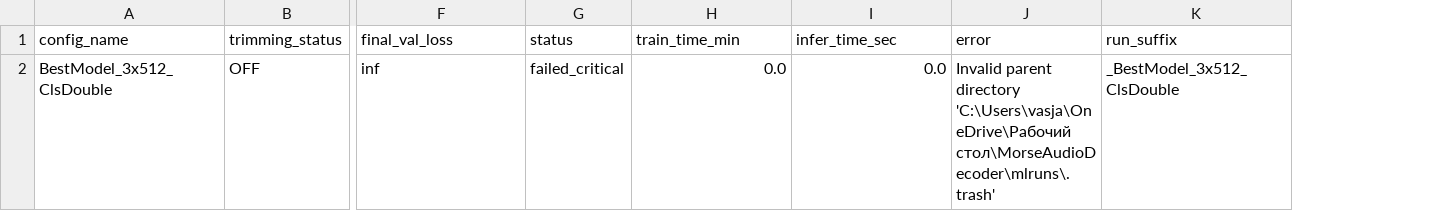
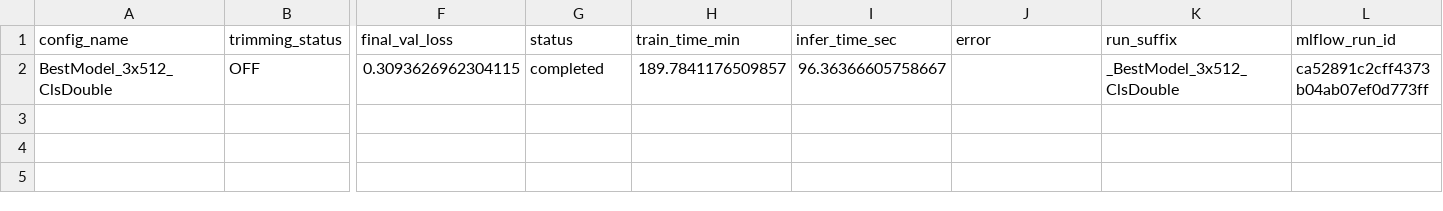
Before and after one commit to Vasja1142/MorseAudioDecoder, a CSV file: output_final_trim_test/final_clsdouble_test_results.csv, drawn as a sheet; only a part is shown, gaps mark what is left out; removed rows and columns are numbered as before the commit, all else as after; rows hold the shown columns only; the diff names each change by its address in the sheet, - before the commit and + after, or states it on an @@ line.

Commit message:
Save new configuration 1d val_levenshrein = 0,89

```diff
--- a/output_final_trim_test/final_clsdouble_test_results.csv
+++ b/output_final_trim_test/final_clsdouble_test_results.csv
+column L (mlflow_run_id), empty
-row 2: BestModel_3x512_ClsDouble | OFF | inf | failed_critical | 0.0 | 0.0 | Invalid parent directory 'C:\Users\vasja\OneDrive\Рабочий стол\MorseAudioDecoder\mlruns\.trash' | _BestModel_3x512_ClsDouble
+row 2: BestModel_3x512_ClsDouble | OFF | 0.3093626962304115 | completed | 189.7841176509857 | 96.36366605758667 |  | _BestModel_3x512_ClsDouble | ca52891c2cff4373b04ab07ef0d773ff
```
Also changed, not shown: 47 other files.
